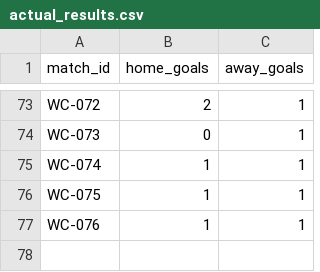
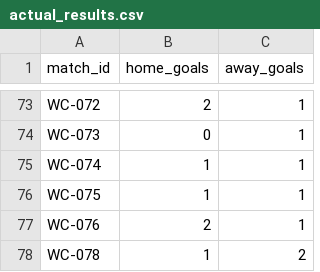
Before and after one commit to khalid-A-M-M/worldcup-agent-harness, a CSV file: data/actual_results.csv, drawn as a sheet; only a part is shown, gaps mark what is left out.

```diff
--- a/data/actual_results.csv
+++ b/data/actual_results.csv
@@ -76,2 +76,3 @@ WC-074,1,1
 WC-075,1,1
-WC-076,1,1
+WC-076,2,1
+WC-078,1,2
```
Also changed, not shown: 36 other files.
